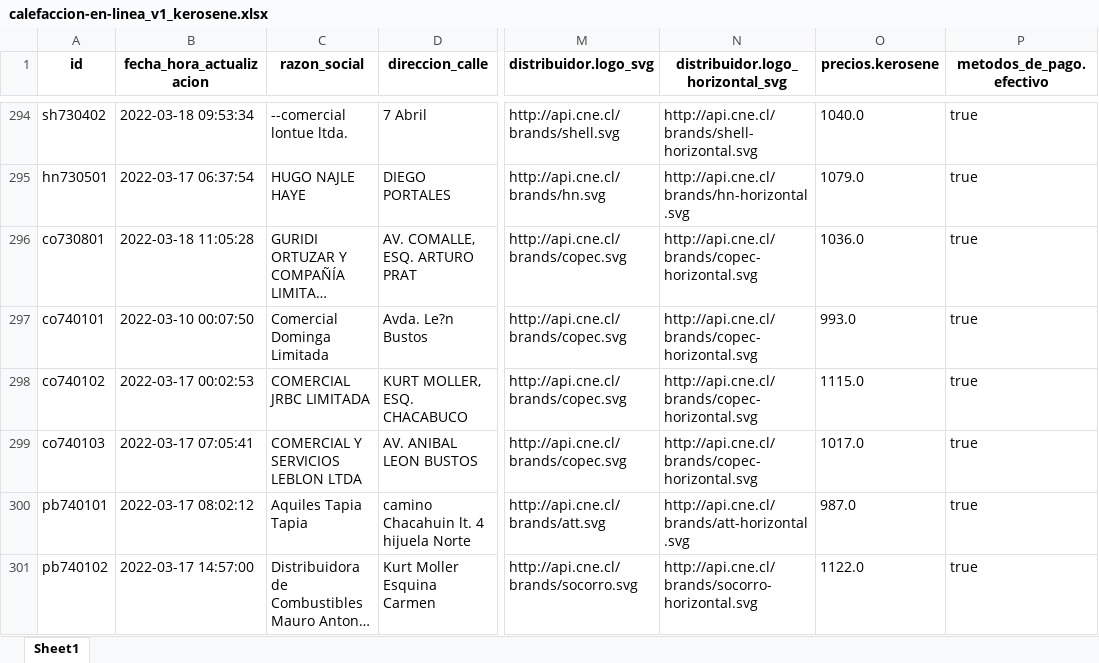
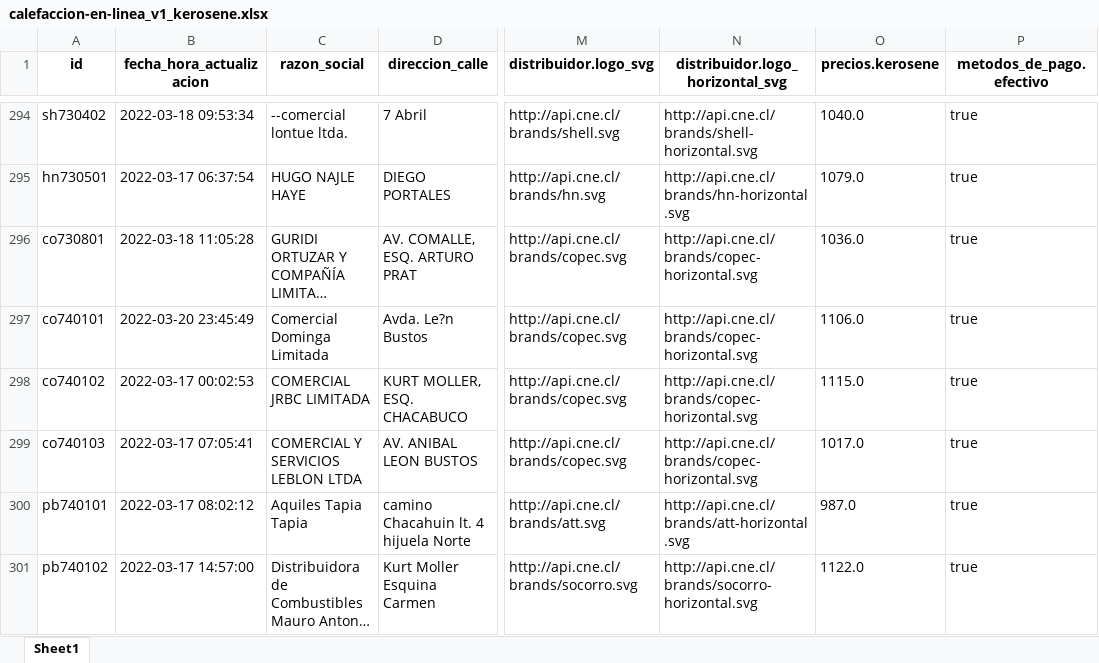
Before and after one commit to Sud-Austral/data_energia, an Excel workbook: calefaccion-en-linea_v1_kerosene.xlsx, sheet Sheet1, drawn as a sheet; only a part is shown, gaps mark what is left out; long unchanged cells end in …; values as stored, in another font and other column widths than the file's, no borders; the diff names each change by its address in the sheet, - before the commit and + after, or states it on an @@ line.

```diff
--- a/calefaccion-en-linea_v1_kerosene.xlsx (sheet Sheet1)
+++ b/calefaccion-en-linea_v1_kerosene.xlsx (sheet Sheet1)
-B297 (fecha_hora_actualizacion): 2022-03-10 00:07:50
+B297 (fecha_hora_actualizacion): 2022-03-20 23:45:49
-O297 (precios.kerosene): 993.0
+O297 (precios.kerosene): 1106.0
```
Also changed, not shown: balance-de-energia_v1_balance-nacional_consumo-final.xlsx, capacidad-instalada_v1_convencional.xlsx, 32 other files.
